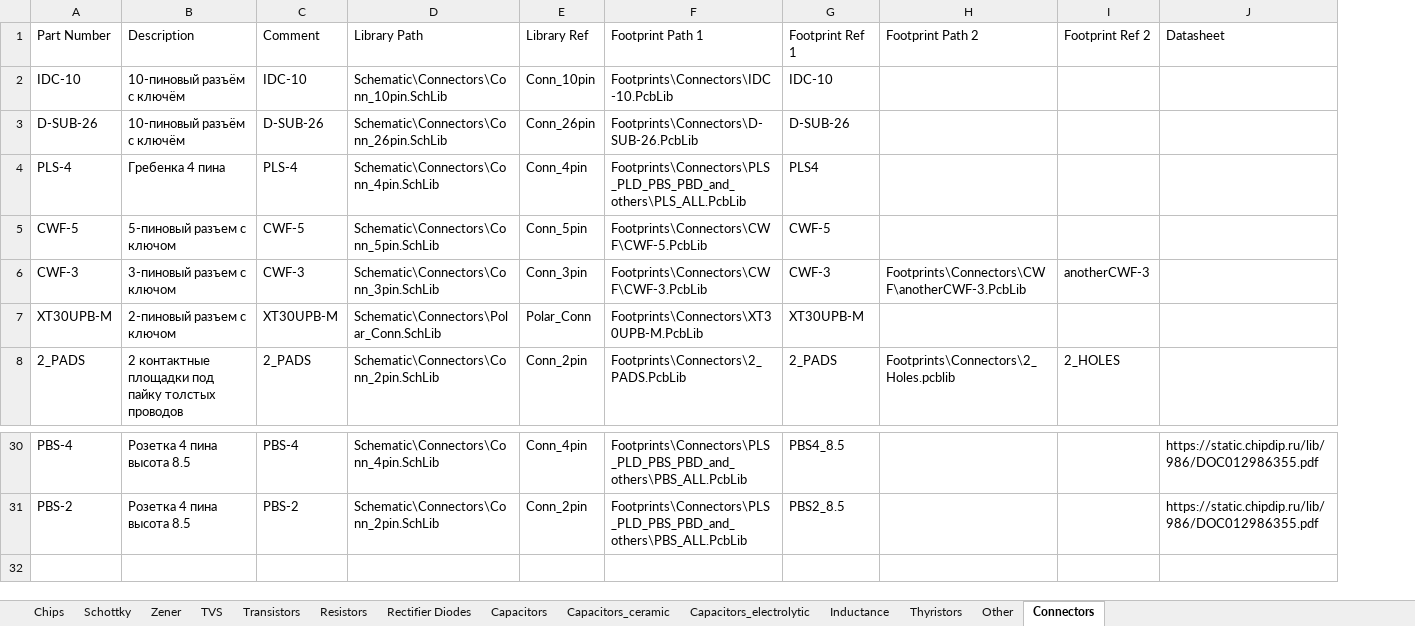
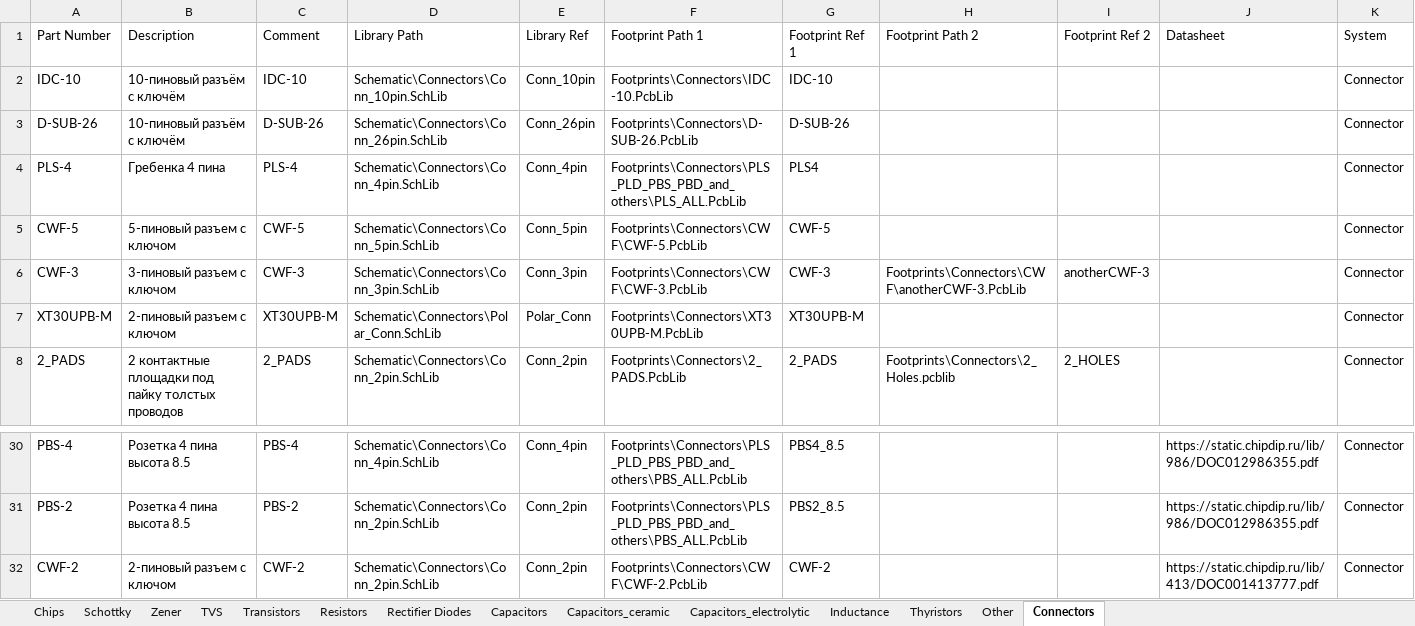
Before and after one commit to hydronautics-team/Hydrolib, an Excel workbook: Database/Hydrolib_bd.xlsm, sheet Connectors, drawn as a sheet; only a part is shown, gaps mark what is left out; values as stored, in another font and other column widths than the file's, no borders; table styles not drawn; the diff names each change by its address in the sheet, - before the commit and + after, or states it on an @@ line.

Commit message:
добавил разъемов

```diff
--- a/Database/Hydrolib_bd.xlsm (sheet Connectors)
+++ b/Database/Hydrolib_bd.xlsm (sheet Connectors)
+column K (System), rows 2-8: all Connector; rows 30-31: Connector | Connector
+row 32: CWF-2 | 2-пиновый разъем с ключом | CWF-2 | Schematic\Connectors\Conn_2pin.SchLib | Conn_2pin | Footprints\Connectors\CWF\CWF-2.PcbLib | CWF-2 |  |  | https://static.chipdip.ru/lib/413/DOC001413777.pdf | Connector
```
Also changed, not shown: sheet Capacitors_electrolytic, 3 other files.
